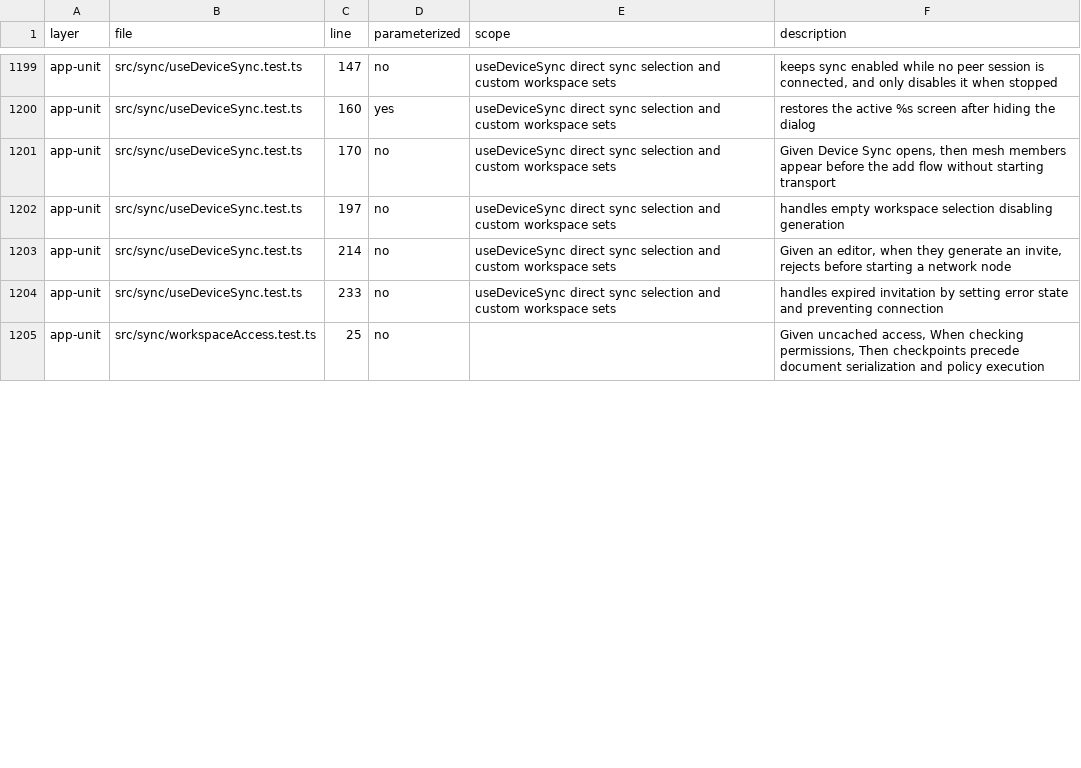
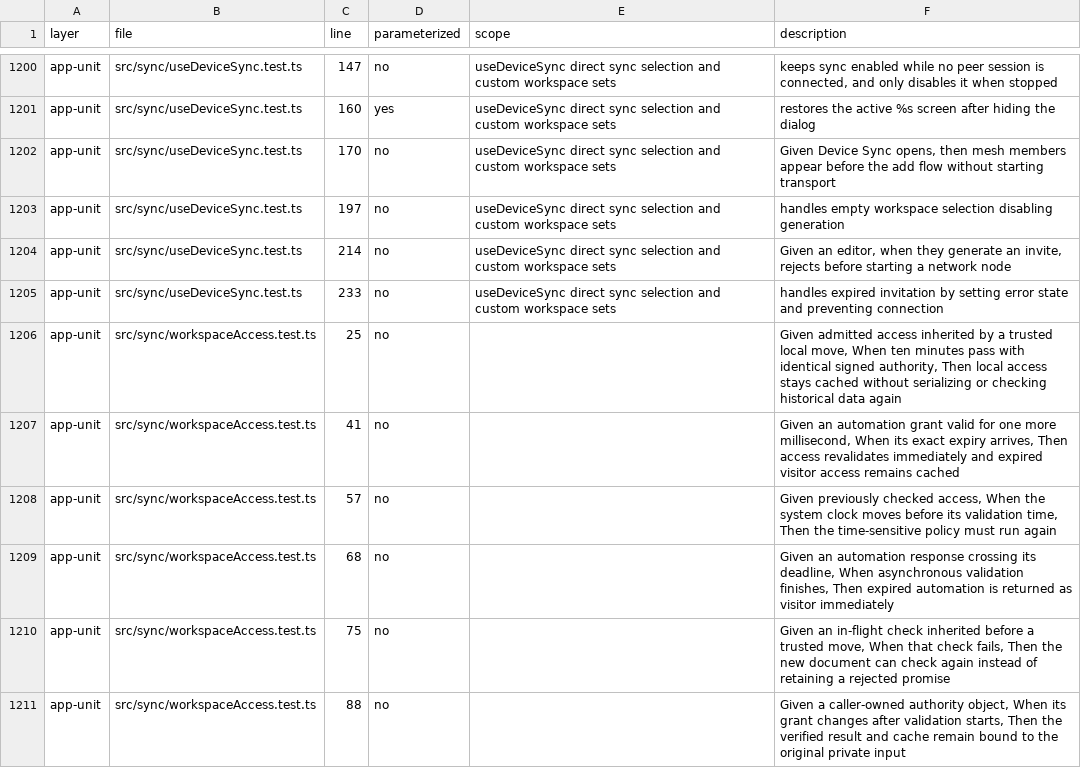
Before and after one commit to bobishh/tincanban, a TSV file: docs/testing/test-description-inventory.tsv, drawn as a sheet; only a part is shown, gaps mark what is left out; the diff covers the shown part only.

Commit message:
Bind access reuse to verified authority and automation deadlines

```diff
--- a/docs/testing/test-description-inventory.tsv
+++ b/docs/testing/test-description-inventory.tsv
@@ -1204,2 +1205,7 @@ app-unit	src/sync/useDeviceSync.test.ts	214	no	useDeviceSync direct sync selecti
 app-unit	src/sync/useDeviceSync.test.ts	233	no	useDeviceSync direct sync selection and custom workspace sets	handles expired invitation by setting error state and preventing connection
-app-unit	src/sync/workspaceAccess.test.ts	25	no		Given uncached access, When checking permissions, Then checkpoints precede document serialization and policy execution
+app-unit	src/sync/workspaceAccess.test.ts	25	no		Given admitted access inherited by a trusted local move, When ten minutes pass with identical signed authority, Then local access stays cached without serializing or checking historical data again
+app-unit	src/sync/workspaceAccess.test.ts	41	no		Given an automation grant valid for one more millisecond, When its exact expiry arrives, Then access revalidates immediately and expired visitor access remains cached
+app-unit	src/sync/workspaceAccess.test.ts	57	no		Given previously checked access, When the system clock moves before its validation time, Then the time-sensitive policy must run again
+app-unit	src/sync/workspaceAccess.test.ts	68	no		Given an automation response crossing its deadline, When asynchronous validation finishes, Then expired automation is returned as visitor immediately
+app-unit	src/sync/workspaceAccess.test.ts	75	no		Given an in-flight check inherited before a trusted move, When that check fails, Then the new document can check again instead of retaining a rejected promise
+app-unit	src/sync/workspaceAccess.test.ts	88	no		Given a caller-owned authority object, When its grant changes after validation starts, Then the verified result and cache remain bound to the original private input
```
Also changed, not shown: 2 added rows and 9 edited cells elsewhere in this file, 6 other files.
